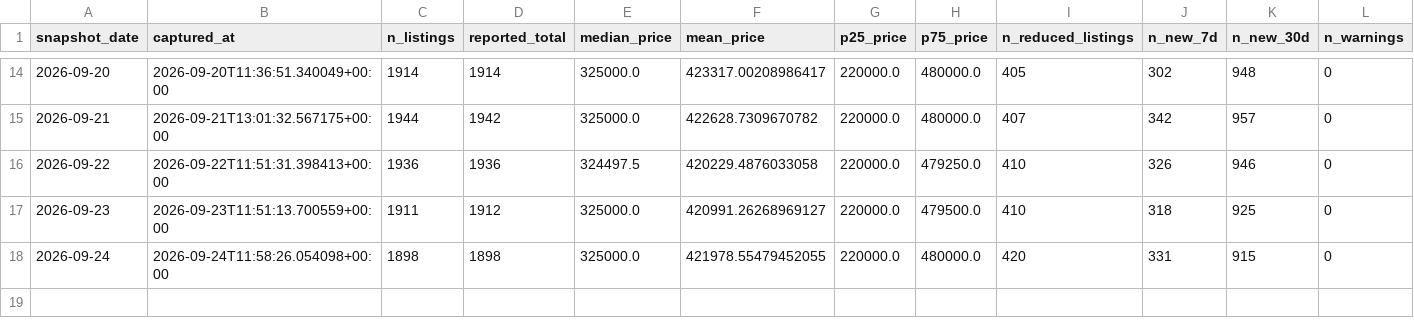
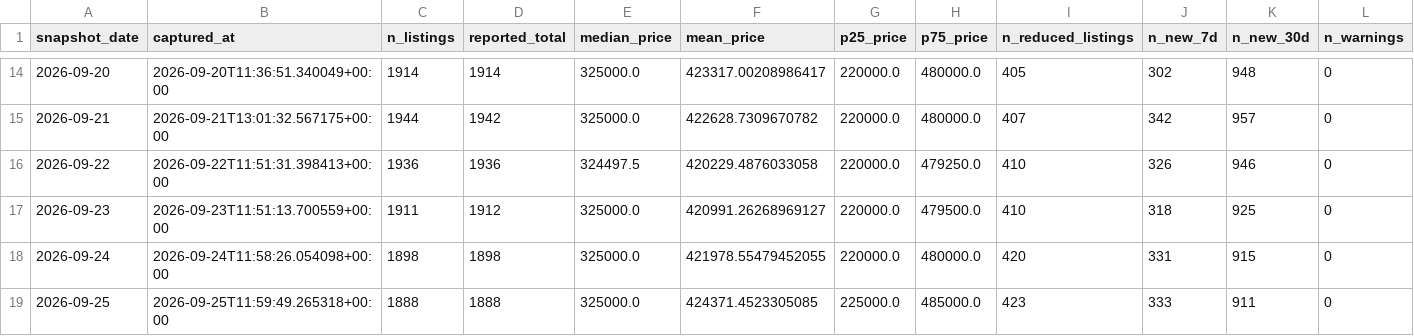
Before and after one commit to LStanbrook/rightmove-house-prices, a CSV file: data/processed/snapshot_index.csv, drawn as a sheet; only a part is shown, gaps mark what is left out.

```diff
--- a/data/processed/snapshot_index.csv
+++ b/data/processed/snapshot_index.csv
@@ -18 +18,2 @@ snapshot_date,captured_at,n_listings,reported_total,median_price,mean_price,p25_
 2026-09-24,2026-09-24T11:58:26.054098+00:00,1898,1898,325000.0,421978.55479452055,220000.0,480000.0,420,331,915,0
+2026-09-25,2026-09-25T11:59:49.265318+00:00,1888,1888,325000.0,424371.4523305085,225000.0,485000.0,423,333,911,0
```
Also changed, not shown: data/processed/market_timeseries.csv, data/processed/market_timeseries_by_segment.csv, 6 other files.
